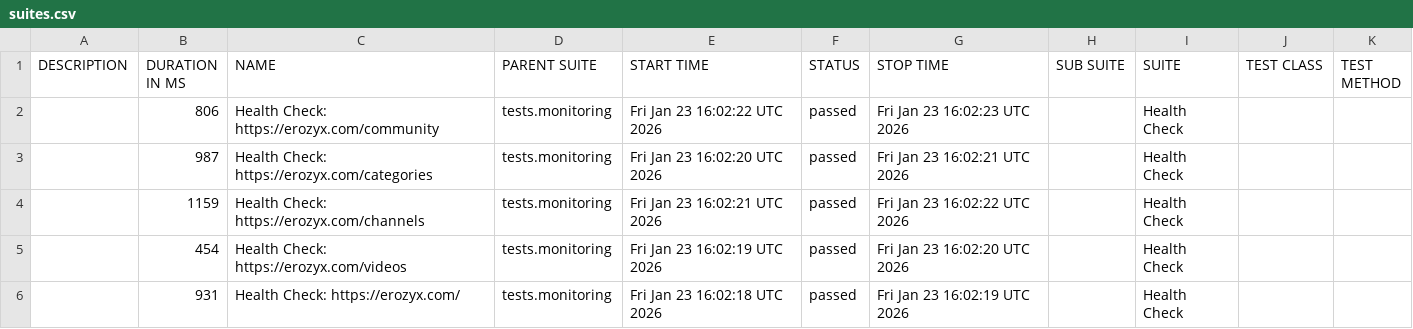
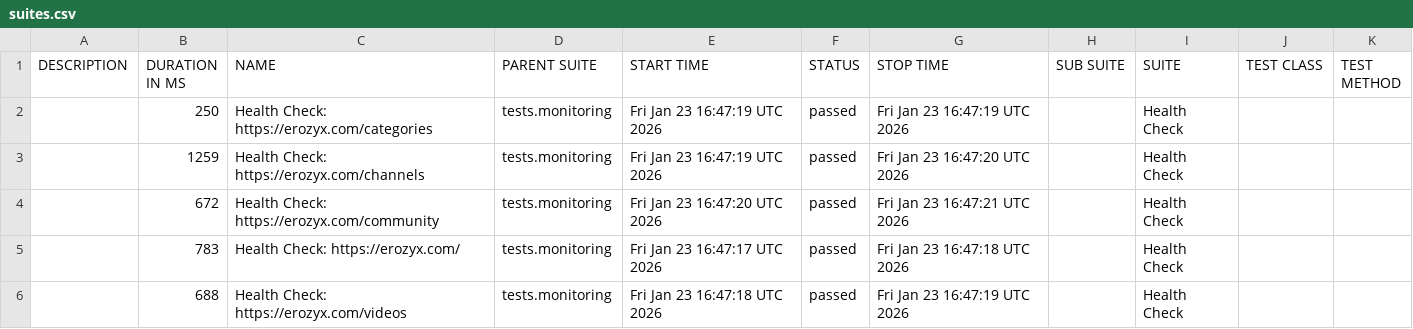
Before and after one commit to mike-novozhenov/AUTOMATION_VTUBE, a CSV file: data/suites.csv, drawn as a sheet.

```diff
--- a/data/suites.csv
+++ b/data/suites.csv
@@ -1,6 +1,6 @@
 "DESCRIPTION","DURATION IN MS","NAME","PARENT SUITE","START TIME","STATUS","STOP TIME","SUB SUITE","SUITE","TEST CLASS","TEST METHOD"
-"","806","Health Check: https://erozyx.com/community","tests.monitoring","Fri Jan 23 16:02:22 UTC 2026","passed","Fri Jan 23 16:02:23 UTC 2026","","Health Check","",""
-"","987","Health Check: https://erozyx.com/categories","tests.monitoring","Fri Jan 23 16:02:20 UTC 2026","passed","Fri Jan 23 16:02:21 UTC 2026","","Health Check","",""
-"","1159","Health Check: https://erozyx.com/channels","tests.monitoring","Fri Jan 23 16:02:21 UTC 2026","passed","Fri Jan 23 16:02:22 UTC 2026","","Health Check","",""
-"","454","Health Check: https://erozyx.com/videos","tests.monitoring","Fri Jan 23 16:02:19 UTC 2026","passed","Fri Jan 23 16:02:20 UTC 2026","","Health Check","",""
-"","931","Health Check: https://erozyx.com/","tests.monitoring","Fri Jan 23 16:02:18 UTC 2026","passed","Fri Jan 23 16:02:19 UTC 2026","","Health Check","",""
+"","250","Health Check: https://erozyx.com/categories","tests.monitoring","Fri Jan 23 16:47:19 UTC 2026","passed","Fri Jan 23 16:47:19 UTC 2026","","Health Check","",""
+"","1259","Health Check: https://erozyx.com/channels","tests.monitoring","Fri Jan 23 16:47:19 UTC 2026","passed","Fri Jan 23 16:47:20 UTC 2026","","Health Check","",""
+"","672","Health Check: https://erozyx.com/community","tests.monitoring","Fri Jan 23 16:47:20 UTC 2026","passed","Fri Jan 23 16:47:21 UTC 2026","","Health Check","",""
+"","783","Health Check: https://erozyx.com/","tests.monitoring","Fri Jan 23 16:47:17 UTC 2026","passed","Fri Jan 23 16:47:18 UTC 2026","","Health Check","",""
+"","688","Health Check: https://erozyx.com/videos","tests.monitoring","Fri Jan 23 16:47:18 UTC 2026","passed","Fri Jan 23 16:47:19 UTC 2026","","Health Check","",""
```
Also changed, not shown: 41 other files.
